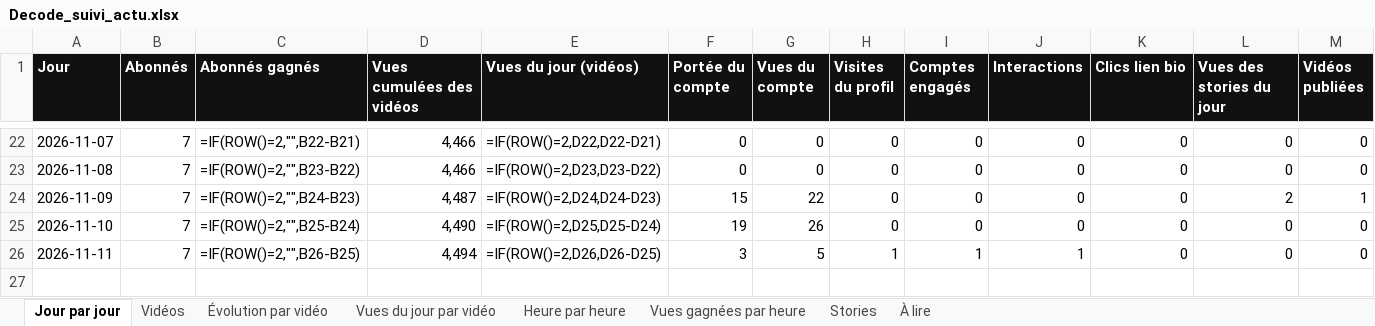
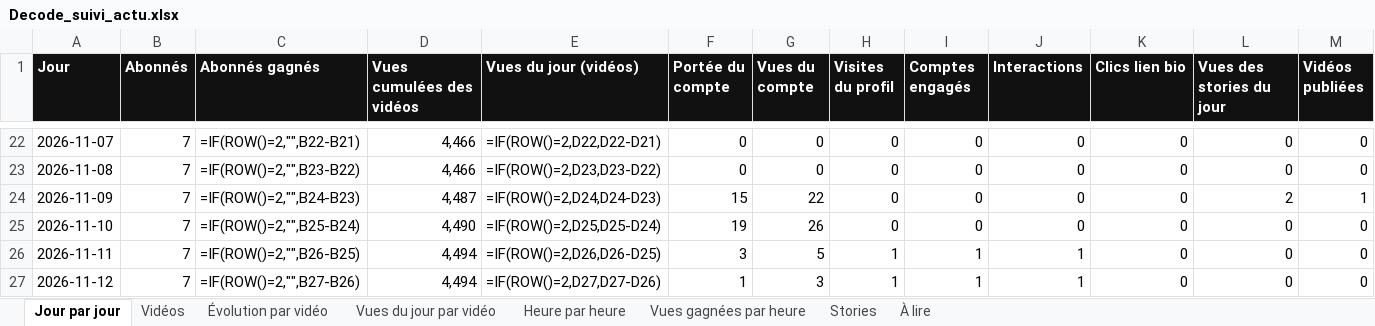
Before and after one commit to StudioDecodeDiffusion/reels-factory, an Excel workbook: suivi/Decode_suivi_actu.xlsx, sheet Jour par jour, drawn as a sheet; only a part is shown, gaps mark what is left out; values as stored, in another font and other column widths than the file's, no borders; formulas without a stored value are shown as written; charts and pictures not drawn; the diff names each change by its address in the sheet, - before the commit and + after, or states it on an @@ line.

```diff
--- a/suivi/Decode_suivi_actu.xlsx (sheet Jour par jour)
+++ b/suivi/Decode_suivi_actu.xlsx (sheet Jour par jour)
+row 27: 2026-11-12 | 7 | =IF(ROW()=2,"",B27-B26) | 4,494 | =IF(ROW()=2,D27,D27-D26) | 1 | 3 | 1 | 1 | 1 | 0 | 0 | 0
```
Also changed, not shown: sheet Vues du jour par vidéo, sheet Évolution par vidéo, charts or pictures, suivi/Decode_suivi_eco.xlsx, suivi/Decode_suivi_qhse.xlsx, 13 other files.
